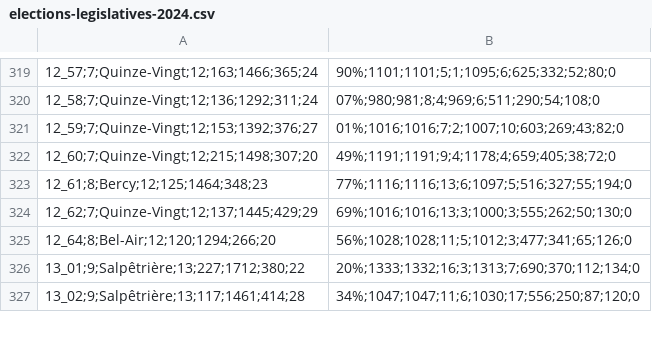
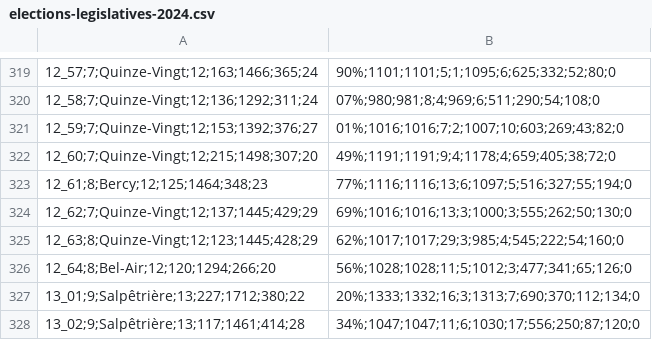
Before and after one commit to sterra7518/Paris_election_abst, a CSV file: elections-legislatives-2024.csv, drawn as a sheet; only a part is shown, gaps mark what is left out.

Commit message:
Résultats legislative comparaison LFI

```diff
--- a/elections-legislatives-2024.csv
+++ b/elections-legislatives-2024.csv
@@ -324,2 +324,3 @@
 12_62;7;Quinze-Vingt;12;137;1445;429;29,69%;1016;1016;13;3;1000;3;555;262;50;130;0
+12_63;8;Quinze-Vingt;12;123;1445;428;29,62%;1017;1017;29;3;985;4;545;222;54;160;0
 12_64;8;Bel-Air;12;120;1294;266;20,56%;1028;1028;11;5;1012;3;477;341;65;126;0
```
